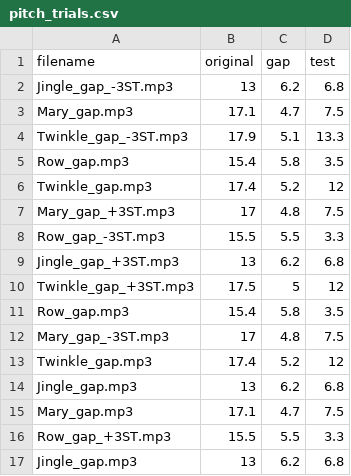
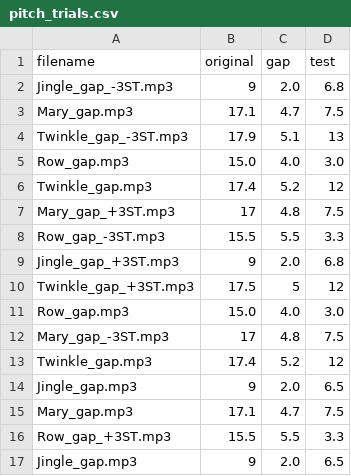
Before and after one commit to tempolab0v0/Melody-Musical-Imagery-Project, a CSV file: pitch_trials.csv, drawn as a sheet.

Commit message:
Update pitch_trials.csv

```diff
--- a/pitch_trials.csv
+++ b/pitch_trials.csv
@@ -1,6 +1,6 @@
 filename,original,gap,test
-Jingle_gap_-3ST.mp3,13,6.2,6.8
+Jingle_gap_-3ST.mp3,9,2.0,6.8
 Mary_gap.mp3,17.1,4.7,7.5
-Twinkle_gap_-3ST.mp3,17.9,5.1,13.3
-Row_gap.mp3,15.4,5.8,3.5
+Twinkle_gap_-3ST.mp3,17.9,5.1,13
+Row_gap.mp3,15.0,4.0,3.0
 Twinkle_gap.mp3,17.4,5.2,12
@@ -8,10 +8,10 @@ Mary_gap_+3ST.mp3,17,4.8,7.5
 Row_gap_-3ST.mp3,15.5,5.5,3.3
-Jingle_gap_+3ST.mp3,13,6.2,6.8
+Jingle_gap_+3ST.mp3,9,2.0,6.8
 Twinkle_gap_+3ST.mp3,17.5,5,12
-Row_gap.mp3,15.4,5.8,3.5
+Row_gap.mp3,15.0,4.0,3.0
 Mary_gap_-3ST.mp3,17,4.8,7.5
 Twinkle_gap.mp3,17.4,5.2,12
-Jingle_gap.mp3,13,6.2,6.8
+Jingle_gap.mp3,9,2.0,6.5
 Mary_gap.mp3,17.1,4.7,7.5
 Row_gap_+3ST.mp3,15.5,5.5,3.3
-Jingle_gap.mp3,13,6.2,6.8
+Jingle_gap.mp3,9,2.0,6.5
```
